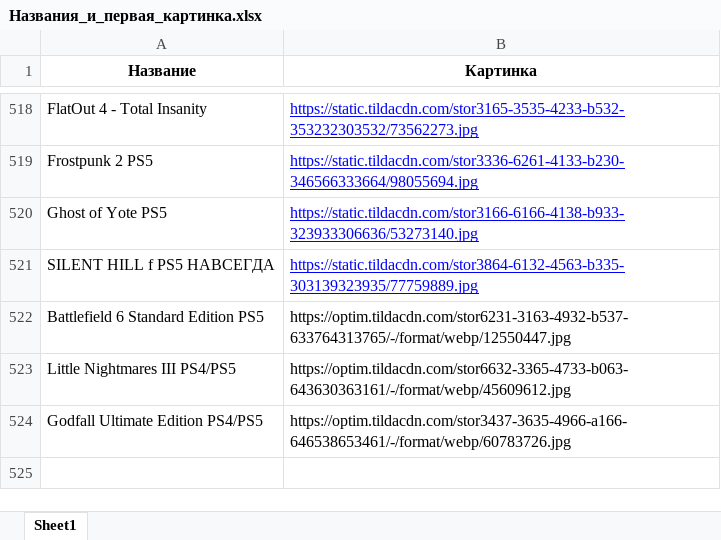
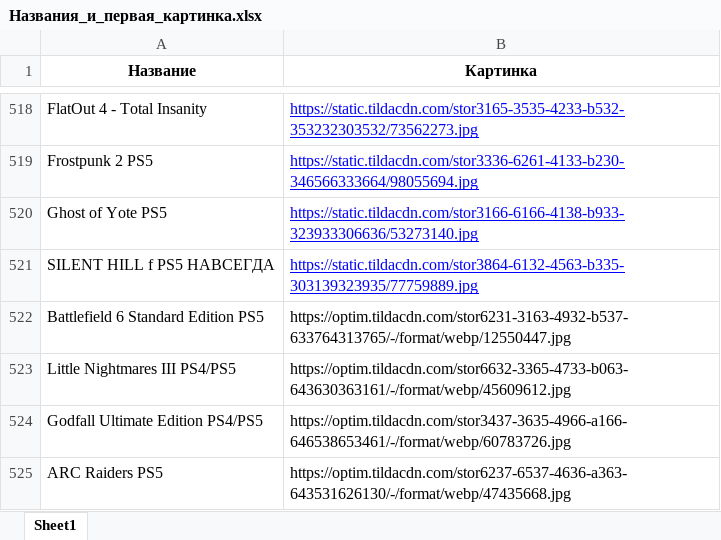
Before and after one commit to chekoli911/training-timer, an Excel workbook: Названия_и_первая_картинка.xlsx, sheet Sheet1, drawn as a sheet; only a part is shown, gaps mark what is left out; values as stored, in another font and other column widths than the file's, no borders; the diff names each change by its address in the sheet, - before the commit and + after, or states it on an @@ line.

Commit message:
Add files via upload

```diff
--- a/Названия_и_первая_картинка.xlsx (sheet Sheet1)
+++ b/Названия_и_первая_картинка.xlsx (sheet Sheet1)
+row 525: ARC Raiders PS5 | https://optim.tildacdn.com/stor6237-6537-4636-a363-643531626130/-/format/webp/47435668.jpg
```
